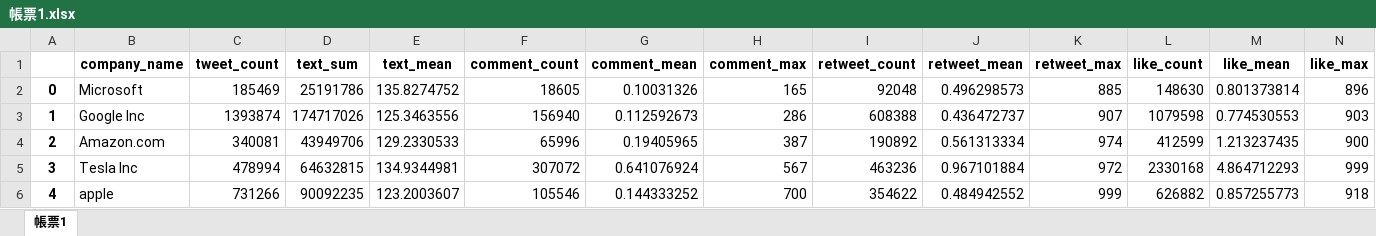
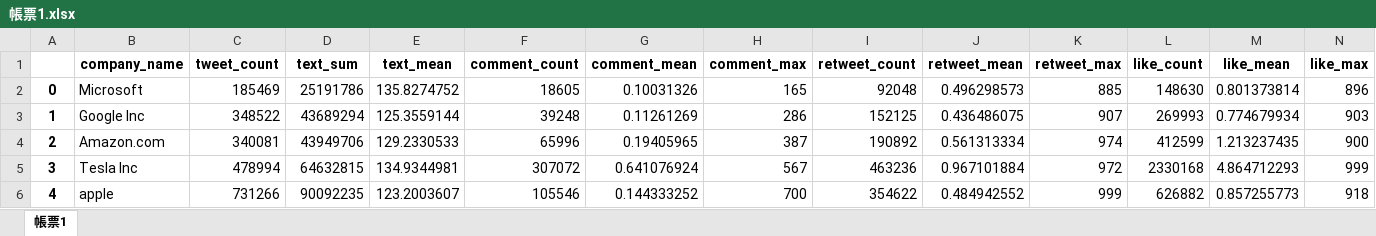
Before and after one commit to flee-style/SQL_portfolio, an Excel workbook: output/帳票1.xlsx, sheet 帳票1, drawn as a sheet; values as stored, in another font and other column widths than the file's, no borders; the diff names each change by its address in the sheet, - before the commit and + after, or states it on an @@ line.

```diff
--- a/output/帳票1.xlsx (sheet 帳票1)
+++ b/output/帳票1.xlsx (sheet 帳票1)
-C3 (tweet_count): 1393874
+C3 (tweet_count): 348522
-D3 (text_sum): 174717026
+D3 (text_sum): 43689294
-E3 (text_mean): 125.3463556
+E3 (text_mean): 125.3559144
-F3 (comment_count): 156940
+F3 (comment_count): 39248
-G3 (comment_mean): 0.112592673
+G3 (comment_mean): 0.11261269
-I3 (retweet_count): 608388
+I3 (retweet_count): 152125
-J3 (retweet_mean): 0.436472737
+J3 (retweet_mean): 0.436486075
-L3 (like_count): 1079598
+L3 (like_count): 269993
-M3 (like_mean): 0.774530553
+M3 (like_mean): 0.774679934
```
Also changed, not shown: output/帳票2.xlsx, 6 other files.
